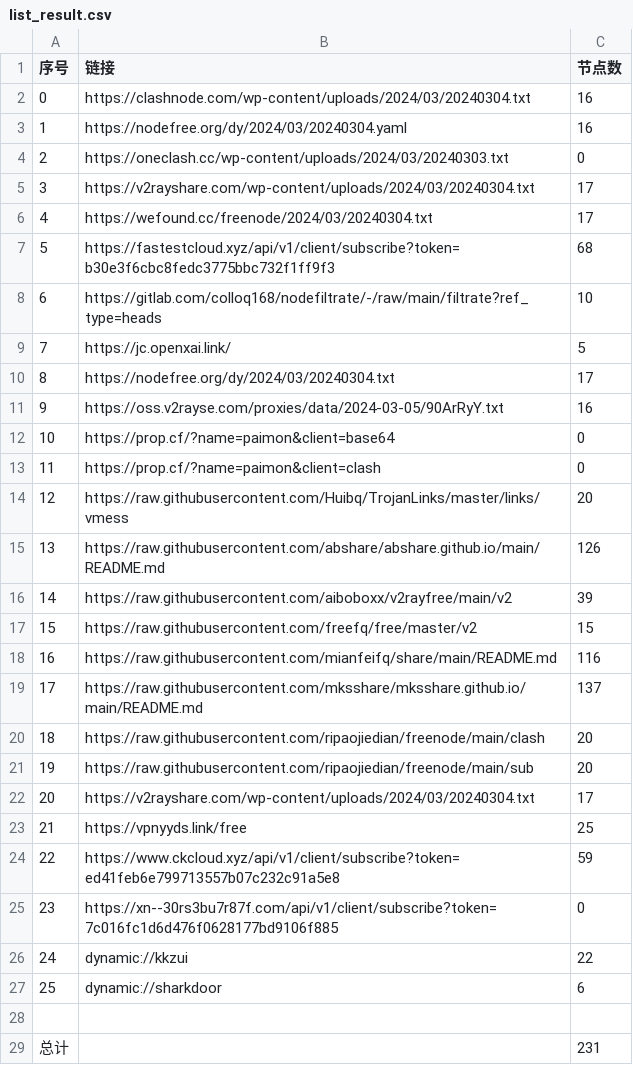
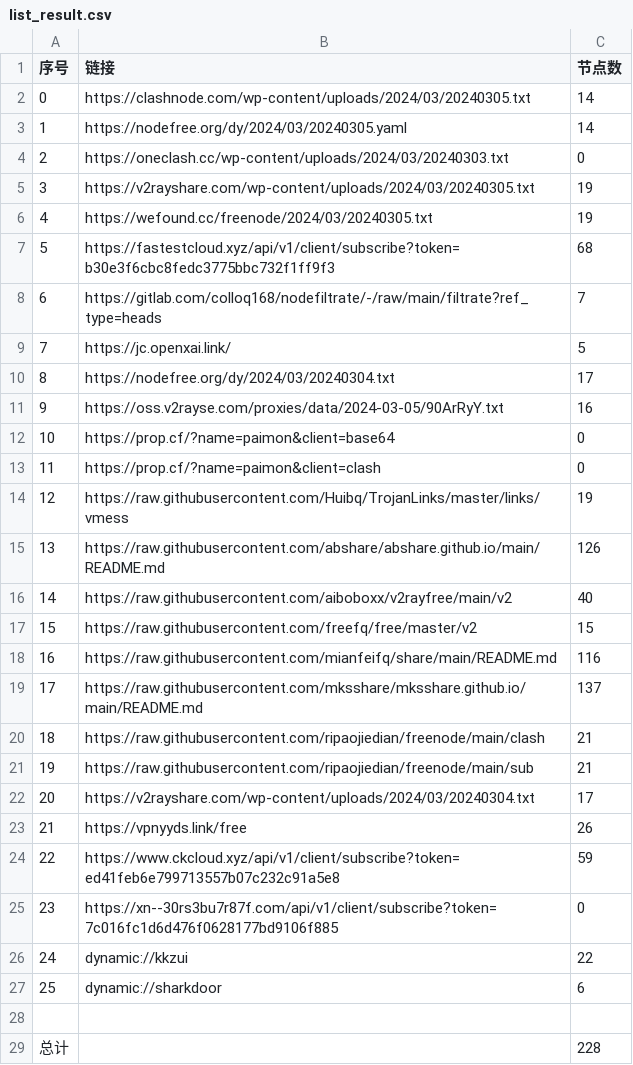
Before and after one commit to starsdream666/NoMoreWalls, a CSV file: list_result.csv, drawn as a sheet.

```diff
--- a/list_result.csv
+++ b/list_result.csv
@@ -1,9 +1,9 @@
 序号,链接,节点数
-0,https://clashnode.com/wp-content/uploads/2024/03/20240304.txt,16
-1,https://nodefree.org/dy/2024/03/20240304.yaml,16
+0,https://clashnode.com/wp-content/uploads/2024/03/20240305.txt,14
+1,https://nodefree.org/dy/2024/03/20240305.yaml,14
 2,https://oneclash.cc/wp-content/uploads/2024/03/20240303.txt,0
-3,https://v2rayshare.com/wp-content/uploads/2024/03/20240304.txt,17
-4,https://wefound.cc/freenode/2024/03/20240304.txt,17
+3,https://v2rayshare.com/wp-content/uploads/2024/03/20240305.txt,19
+4,https://wefound.cc/freenode/2024/03/20240305.txt,19
 5,https://fastestcloud.xyz/api/v1/client/subscribe?token=b30e3f6cbc8fedc3775bbc732f1ff9f3,68
-6,https://gitlab.com/colloq168/nodefiltrate/-/raw/main/filtrate?ref_type=heads,10
+6,https://gitlab.com/colloq168/nodefiltrate/-/raw/main/filtrate?ref_type=heads,7
 7,https://jc.openxai.link/,5
@@ -13,5 +13,5 @@
 11,https://prop.cf/?name=paimon&client=clash,0
-12,https://raw.githubusercontent.com/Huibq/TrojanLinks/master/links/vmess,20
+12,https://raw.githubusercontent.com/Huibq/TrojanLinks/master/links/vmess,19
 13,https://raw.githubusercontent.com/abshare/abshare.github.io/main/README.md,126
-14,https://raw.githubusercontent.com/aiboboxx/v2rayfree/main/v2,39
+14,https://raw.githubusercontent.com/aiboboxx/v2rayfree/main/v2,40
 15,https://raw.githubusercontent.com/freefq/free/master/v2,15
@@ -19,6 +19,6 @@
 17,https://raw.githubusercontent.com/mksshare/mksshare.github.io/main/README.md,137
-18,https://raw.githubusercontent.com/ripaojiedian/freenode/main/clash,20
-19,https://raw.githubusercontent.com/ripaojiedian/freenode/main/sub,20
+18,https://raw.githubusercontent.com/ripaojiedian/freenode/main/clash,21
+19,https://raw.githubusercontent.com/ripaojiedian/freenode/main/sub,21
 20,https://v2rayshare.com/wp-content/uploads/2024/03/20240304.txt,17
-21,https://vpnyyds.link/free,25
+21,https://vpnyyds.link/free,26
 22,https://www.ckcloud.xyz/api/v1/client/subscribe?token=ed41feb6e799713557b07c232c91a5e8,59
@@ -28,2 +28,2 @@
 
-总计,,231
+总计,,228
```
Also changed, not shown: 25 other files.
